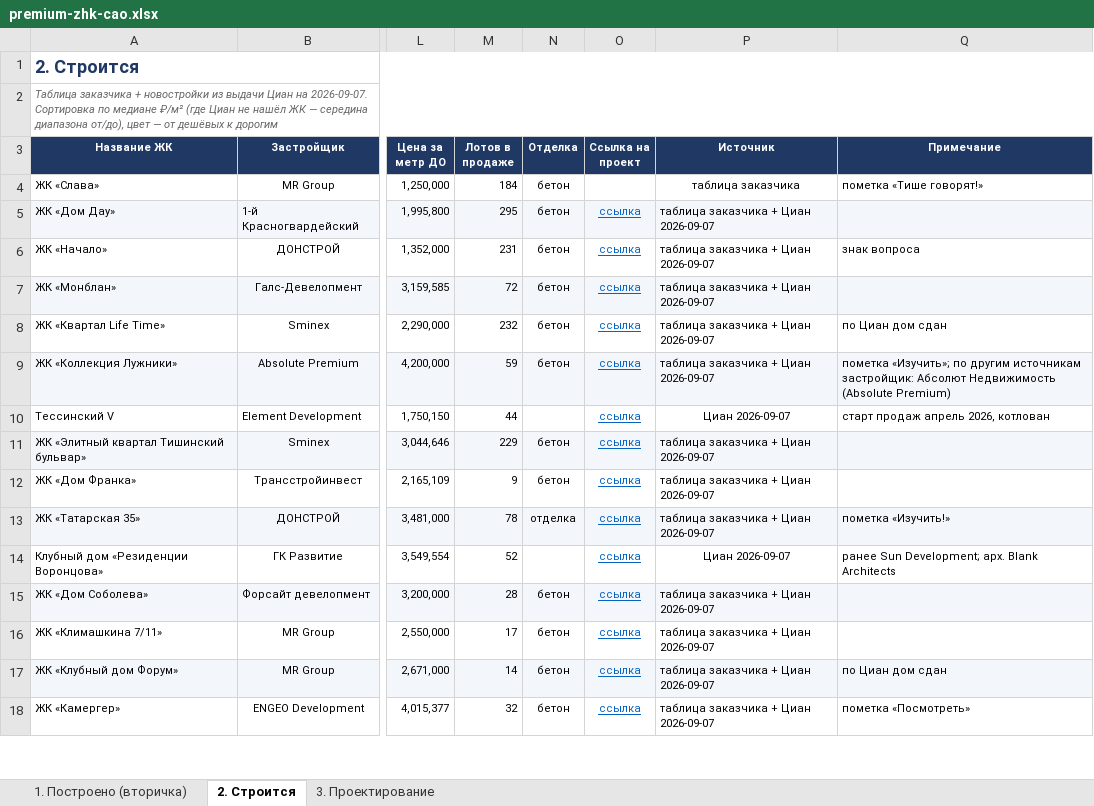
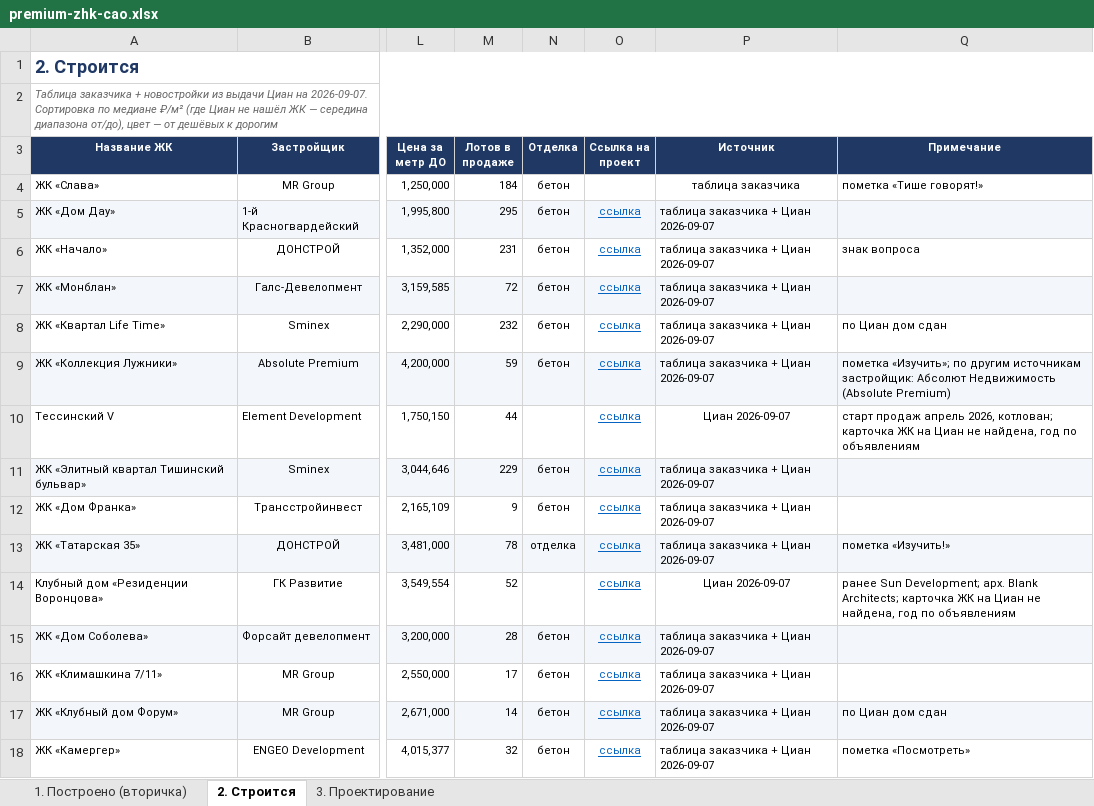
Before and after one commit to parfentsevandrey-blip/test, an Excel workbook: docs/premium-cao/premium-zhk-cao.xlsx, sheet 2. Строится, drawn as a sheet; only a part is shown, gaps mark what is left out; values as stored, in another font and other column widths than the file's, no borders; conditional formats not drawn; the diff covers the shown part only; the diff names each change by its address in the sheet, - before the commit and + after, or states it on an @@ line.

```diff
--- a/docs/premium-cao/premium-zhk-cao.xlsx (sheet 2. Строится)
+++ b/docs/premium-cao/premium-zhk-cao.xlsx (sheet 2. Строится)
-Q10 (Примечание): …апрель 2026, котлован
+Q10 (Примечание): …апрель 2026, котлован; карточка ЖК на Циан не найдена, год по объявлениям
-Q14 (Примечание): …арх. Blank Architects
+Q14 (Примечание): …арх. Blank Architects; карточка ЖК на Циан не найдена, год по объявлениям
```
Also changed, not shown: 9 edited cells elsewhere in this sheet, sheet 1. Построено (вторичка).
